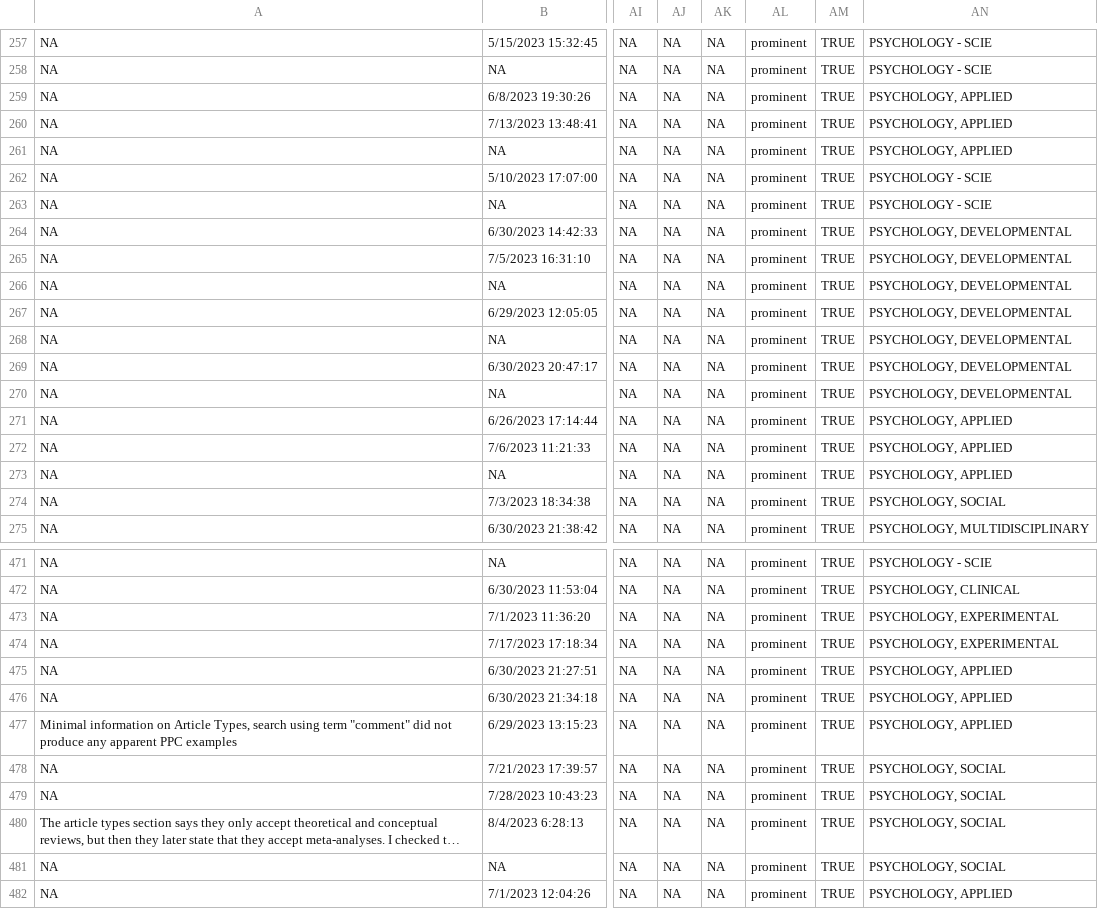
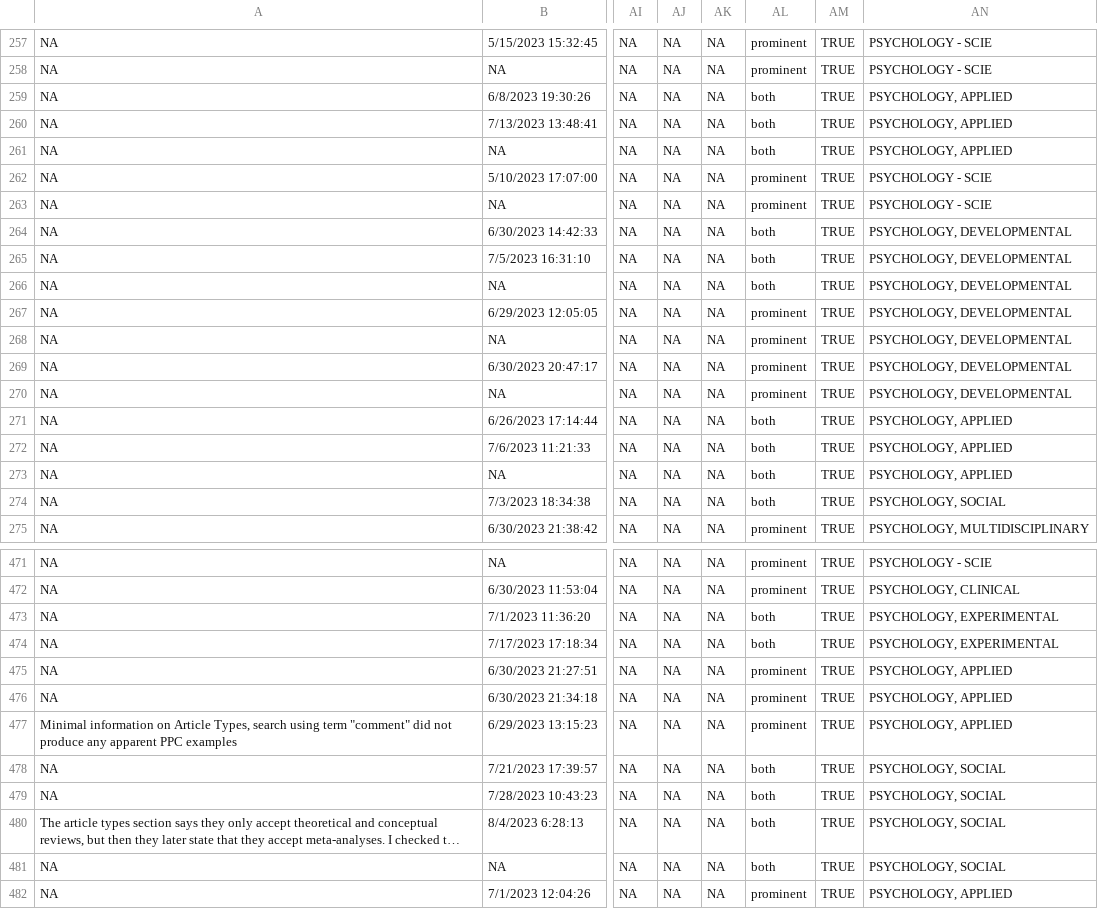
Before and after one commit to TomHardwicke/PROJ_2023_psych-journal-critique, a CSV file: data/primary/journals.csv, drawn as a sheet; only a part is shown, gaps mark what is left out; long unchanged cells end in …; the diff covers the shown part only; the diff names each change by its address in the sheet, - before the commit and + after, or states it on an @@ line.

Commit message:
Update journals.csv

```diff
--- a/data/primary/journals.csv
+++ b/data/primary/journals.csv
-AL259:AL261: prominent
+AL259:AL261: both
-AL264:AL266: prominent
+AL264:AL266: both
-AL271:AL274: prominent
+AL271:AL274: both
-AL473:AL474: prominent
+AL473:AL474: both
-AL478:AL481: prominent
+AL478:AL481: both
```
Also changed, not shown: 43 edited cells elsewhere in this file.
